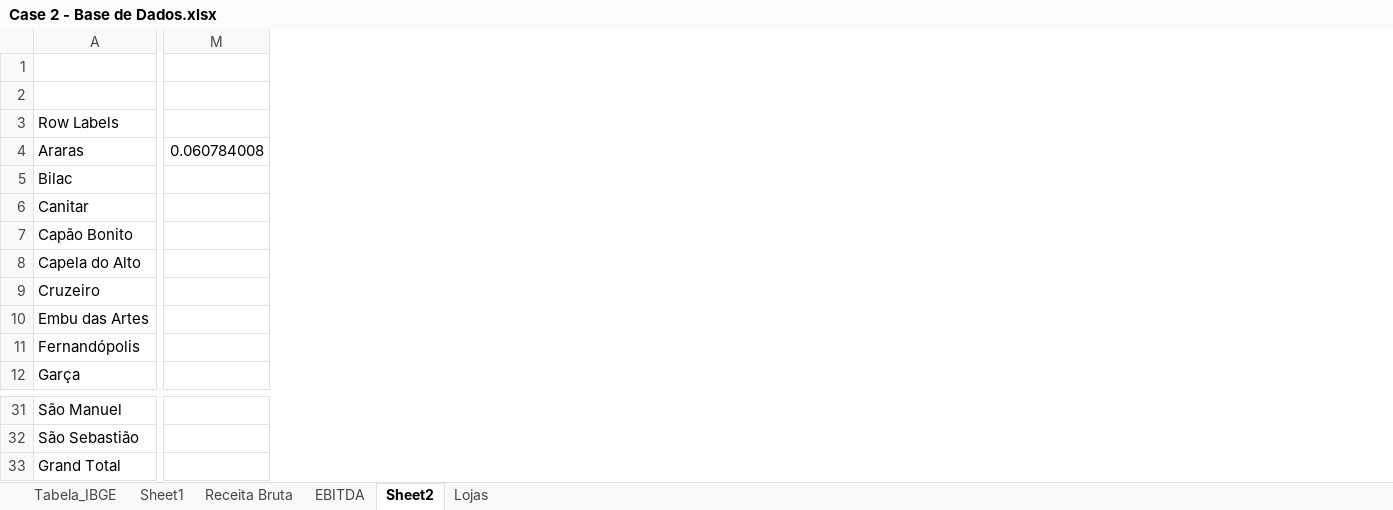
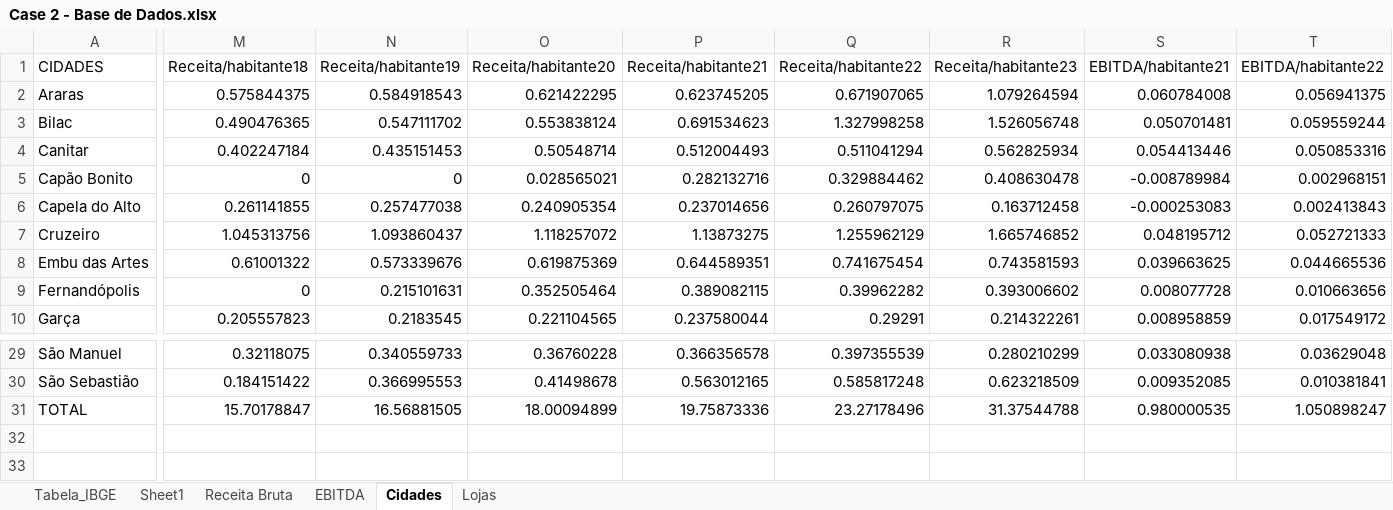
Before and after one commit to Joaotp75/Hipot-tico-Mercados, an Excel workbook: Case 2 - Base de Dados.xlsx, sheet Cidades, drawn as a sheet; only a part is shown, gaps mark what is left out; values as stored, in another font and other column widths than the file's, no borders; removed rows and columns are numbered as before the commit, all else as after; rows hold the shown columns only; the diff covers the shown part only; the diff names each change by its address in the sheet, - before the commit and + after, or states it on an @@ line.

```diff
--- a/Case 2 - Base de Dados.xlsx (sheet Cidades)
+++ b/Case 2 - Base de Dados.xlsx (sheet Cidades)
-sheet tab: Sheet2
+sheet tab: Cidades
-column M, row 4: 0.060784008
+column M (Receita/habitante18), rows 2-10: 0.575844375 | 0.490476365 | 0.402247184 | 0 | 0.261141855 | 1.045313756 | 0.61001322 | 0 | 0.205557823; rows 29-31: 0.32118075 | 0.184151422 | 15.70178847
+column N (Receita/habitante19), rows 2-10: 0.584918543 | 0.547111702 | 0.435151453 | 0 | 0.257477038 | 1.093860437 | 0.573339676 | 0.215101631 | 0.2183545; rows 29-31: 0.340559733 | 0.366995553 | 16.56881505
+column O (Receita/habitante20), rows 2-10: 0.621422295 | 0.553838124 | 0.50548714 | 0.028565021 | 0.240905354 | 1.118257072 | 0.619875369 | 0.352505464 | 0.221104565; rows 29-31: 0.36760228 | 0.41498678 | 18.00094899
+column P (Receita/habitante21), rows 2-10: 0.623745205 | 0.691534623 | 0.512004493 | 0.282132716 | 0.237014656 | 1.13873275 | 0.644589351 | 0.389082115 | 0.237580044; rows 29-31: 0.366356578 | 0.563012165 | 19.75873336
+column Q (Receita/habitante22), rows 2-10: 0.671907065 | 1.327998258 | 0.511041294 | 0.329884462 | 0.260797075 | 1.255962129 | 0.741675454 | 0.39962282 | 0.29291; rows 29-31: 0.397355539 | 0.585817248 | 23.27178496
+column R (Receita/habitante23), rows 2-10: 1.079264594 | 1.526056748 | 0.562825934 | 0.408630478 | 0.163712458 | 1.665746852 | 0.743581593 | 0.393006602 | 0.214322261; rows 29-31: 0.280210299 | 0.623218509 | 31.37544788
+column S (EBITDA/habitante21), rows 2-10: 0.060784008 | 0.050701481 | 0.054413446 | -0.008789984 | -0.000253083 | 0.048195712 | 0.039663625 | 0.008077728 | 0.008958859; rows 29-31: 0.033080938 | 0.009352085 | 0.980000535
+column T (EBITDA/habitante22), rows 2-10: 0.056941375 | 0.059559244 | 0.050853316 | 0.002968151 | 0.002413843 | 0.052721333 | 0.044665536 | 0.010663656 | 0.017549172; rows 29-31: 0.03629048 | 0.010381841 | 1.050898247
-row 1: (empty)
-row 2: (empty)
-A1: Row Labels
+A1: CIDADES
-A31 (CIDADES): Grand Total
+A31 (CIDADES): TOTAL
```
Also changed, not shown: 13 added columns, 1 edited cell and cell formats elsewhere in this sheet, sheet Lojas, formulas that keep their value, 1 other file.
